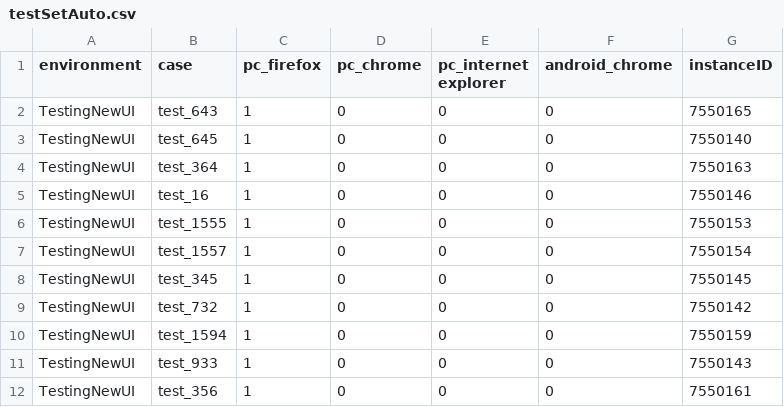
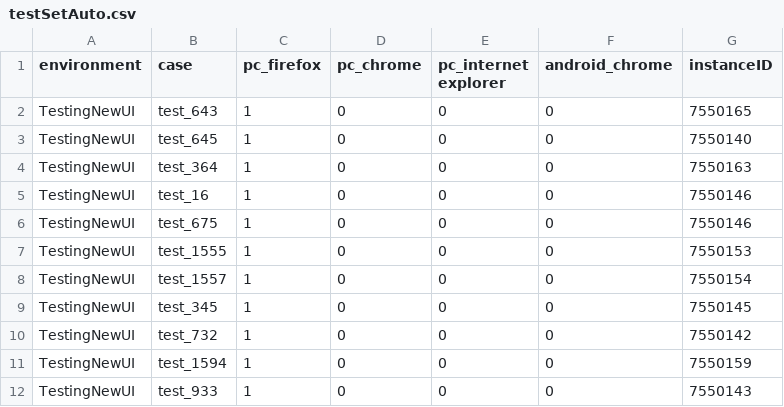
Before and after one commit to NadyaDi/kms-automation, a CSV file: web/ini/testSetAuto.csv, drawn as a sheet; only a part is shown; the shorter side is filled out with more unchanged rows; the diff names each change by its address in the sheet, - before the commit and + after, or states it on an @@ line.

```diff
--- a/web/ini/testSetAuto.csv
+++ b/web/ini/testSetAuto.csv
+row 6: TestingNewUI | test_675 | 1 | 0 | 0 | 0 | 7550146
```
Also changed, not shown: web/ini/testPartnersTesting.csv, web/ini/testPartnersTestingNewUI.csv, 4 other files.
